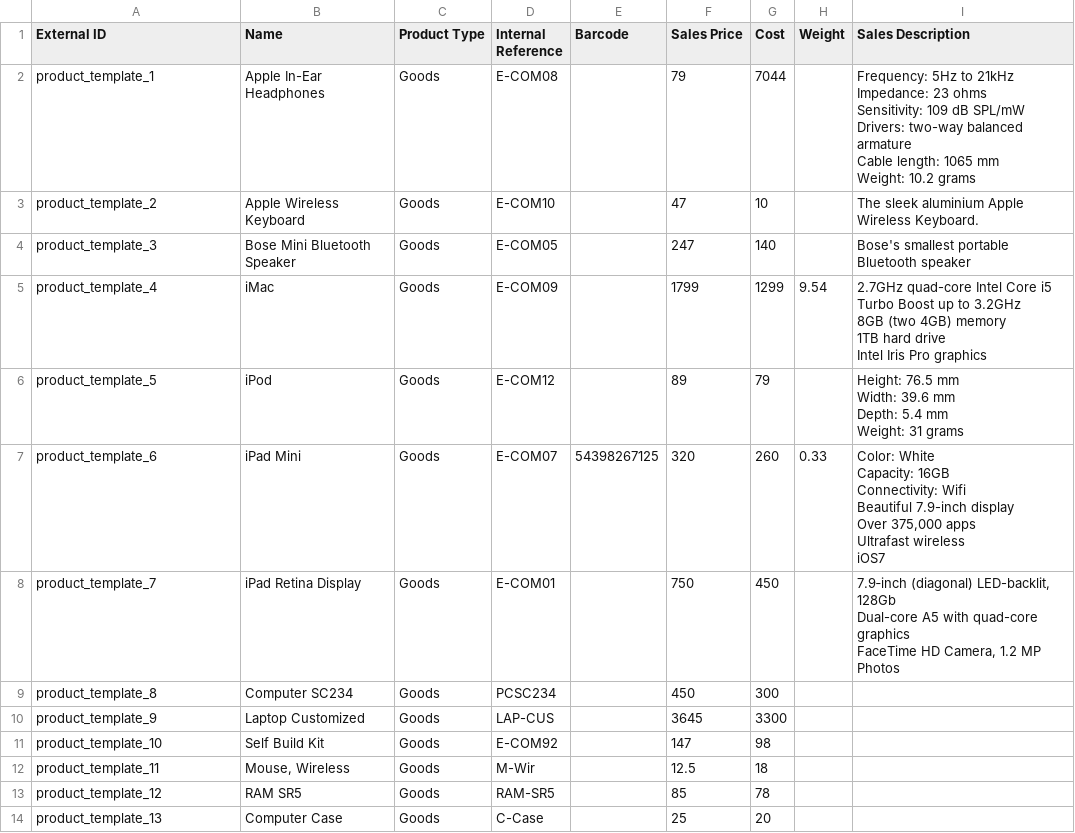
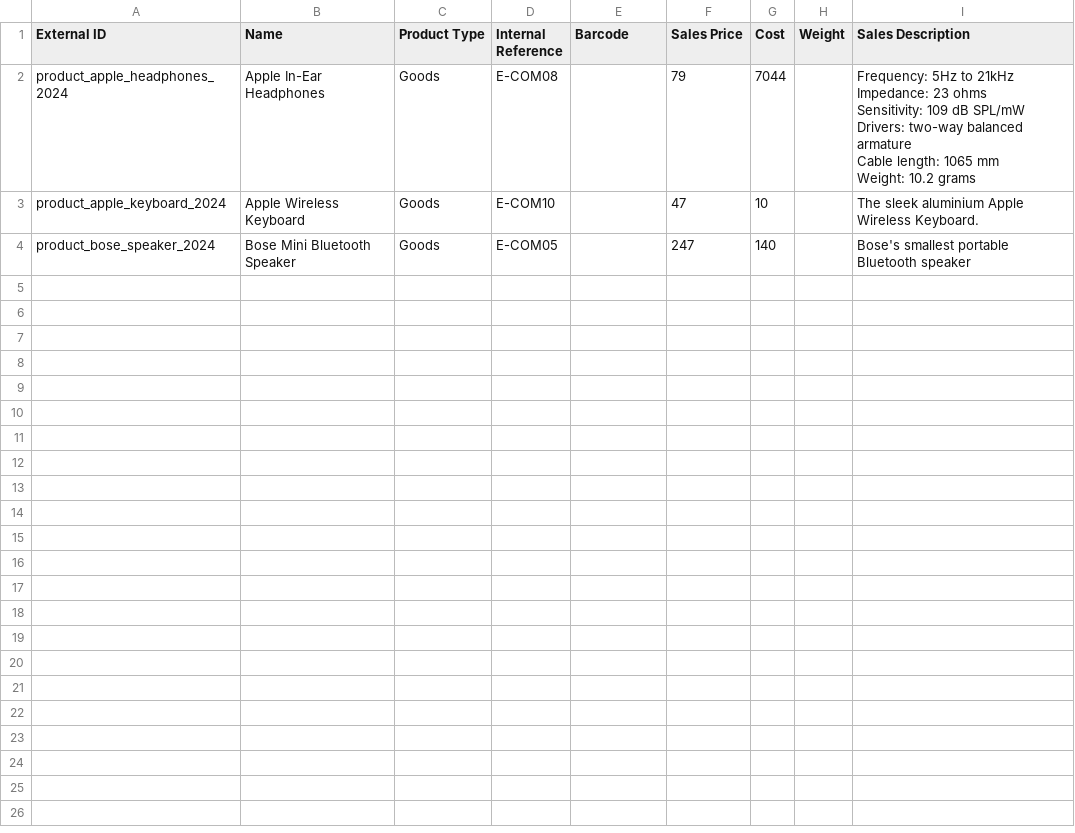
Before and after one commit to mhammadzahi/odoo_bilingual_products_module, a CSV file: product_Template.csv, drawn as a sheet; only a part is shown; the diff covers the shown part only.

```diff
--- a/product_Template.csv
+++ b/product_Template.csv
@@ -1,34 +1,9 @@
 External ID,Name,Product Type,Internal Reference,Barcode,Sales Price,Cost,Weight,Sales Description
-product_template_1,Apple In-Ear Headphones,Goods,E-COM08,,79,7044,,"Frequency: 5Hz to 21kHz
-Impedance: 23 ohms
-Sensitivity: 109 dB SPL/mW
-Drivers: two-way balanced armature
-Cable length: 1065 mm
-Weight: 10.2 grams"
-product_template_2,Apple Wireless Keyboard,Goods,E-COM10,,47,10,,The sleek aluminium Apple Wireless Keyboard.
-product_template_3,Bose Mini Bluetooth Speaker,Goods,E-COM05,,247,140,,Bose's smallest portable Bluetooth speaker
-product_template_4,iMac,Goods,E-COM09,,1799,1299,9.54,"2.7GHz quad-core Intel Core i5
- Turbo Boost up to 3.2GHz
- 8GB (two 4GB) memory
- 1TB hard drive
- Intel Iris Pro graphics"
-product_template_5,iPod,Goods,E-COM12,,89,79,,"Height: 76.5 mm
-Width: 39.6 mm
-Depth: 5.4 mm
-Weight: 31 grams"
-product_template_6,iPad Mini,Goods,E-COM07,54398267125,320,260,0.33,"Color: White
-Capacity: 16GB
-Connectivity: Wifi
-Beautiful 7.9-inch display
-Over 375,000 apps
-Ultrafast wireless
-iOS7"
-product_template_7,iPad Retina Display,Goods,E-COM01,,750,450,,"7.9‑inch (diagonal) LED-backlit, 128Gb
-Dual-core A5 with quad-core graphics
-FaceTime HD Camera, 1.2 MP Photos"
-product_template_8,Computer SC234,Goods,PCSC234,,450,300,,
-product_template_9,Laptop Customized,Goods,LAP-CUS,,3645,3300,,
-product_template_10,Self Build Kit,Goods,E-COM92,,147,98,,
-product_template_11,"Mouse, Wireless",Goods,M-Wir,,12.5,18,,
-product_template_12,RAM SR5,Goods,RAM-SR5,,85,78,,
-product_template_13,Computer Case,Goods,C-Case,,25,20,,
+product_apple_headphones_2024,Apple In-Ear Headphones,Goods,E-COM08,,79,7044,,"Frequency: 5Hz to 21kHz
+Impedance: 23 ohms
+Sensitivity: 109 dB SPL/mW
+Drivers: two-way balanced armature
+Cable length: 1065 mm
+Weight: 10.2 grams"
+product_apple_keyboard_2024,Apple Wireless Keyboard,Goods,E-COM10,,47,10,,The sleek aluminium Apple Wireless Keyboard.
+product_bose_speaker_2024,Bose Mini Bluetooth Speaker,Goods,E-COM05,,247,140,,Bose's smallest portable Bluetooth speaker
```
Also changed, not shown: 12 removed rows elsewhere in this file, 2 other files.
